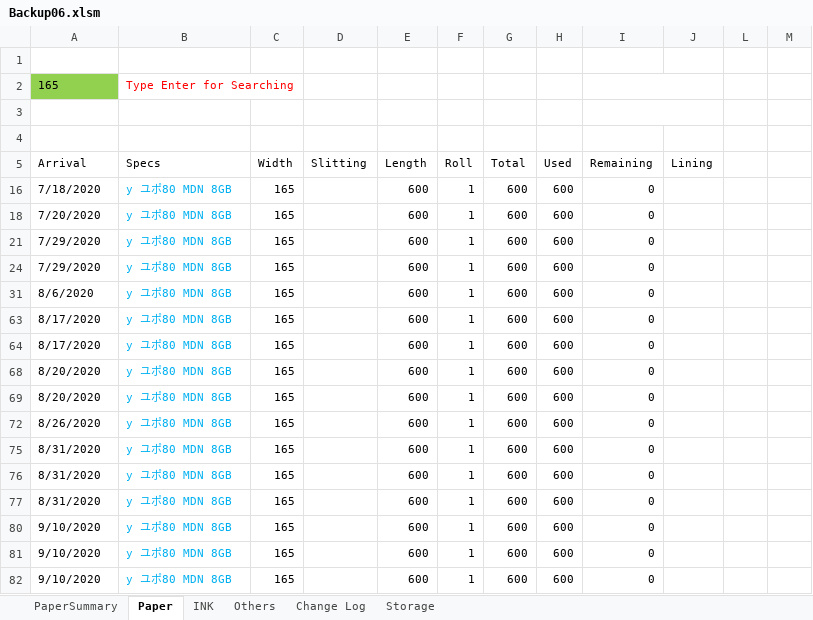
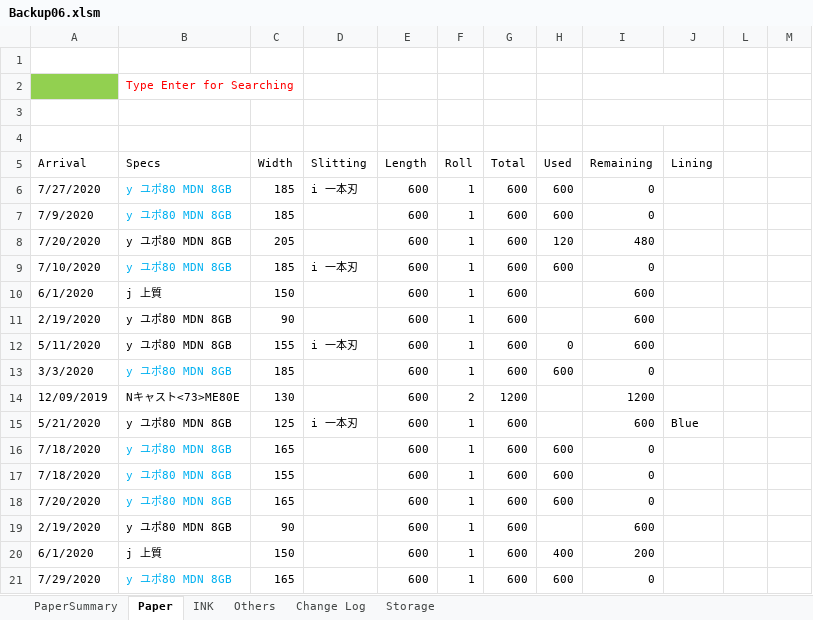
Before and after one commit to vicktor9450/demoSKU, an Excel workbook: Backup06.xlsm, sheet Paper, drawn as a sheet; only a part is shown; the shorter side is filled out with more unchanged rows; values as stored, in another font and other column widths than the file's, no borders; charts and pictures and table styles not drawn; the diff covers the shown part only; the diff names each change by its address in the sheet, - before the commit and + after, or states it on an @@ line.

Commit message:
semi

```diff
--- a/Backup06.xlsm (sheet Paper)
+++ b/Backup06.xlsm (sheet Paper)
-A2 (Arrival): 165
+A2 (Arrival): (empty)
@@ row 6 unhidden: 7/27/2020 | y ユポ80 MDN 8GB | 185 | i 一本刃 | 600 | 1 | 600 | 600 | 0 @@
@@ row 7 unhidden: 7/9/2020 | y ユポ80 MDN 8GB | 185 |  | 600 | 1 | 600 | 600 | 0 @@
@@ row 8 unhidden: 7/20/2020 | y ユポ80 MDN 8GB | 205 |  | 600 | 1 | 600 | 120 | 480 @@
@@ row 9 unhidden: 7/10/2020 | y ユポ80 MDN 8GB | 185 | i 一本刃 | 600 | 1 | 600 | 600 | 0 @@
@@ row 10 unhidden: 6/1/2020 | j 上質 | 150 |  | 600 | 1 | 600 |  | 600 @@
@@ row 11 unhidden: 2/19/2020 | y ユポ80 MDN 8GB | 90 |  | 600 | 1 | 600 |  | 600 @@
@@ row 12 unhidden: 5/11/2020 | y ユポ80 MDN 8GB | 155 | i 一本刃 | 600 | 1 | 600 | 0 | 600 @@
@@ row 13 unhidden: 3/3/2020 | y ユポ80 MDN 8GB | 185 |  | 600 | 1 | 600 | 600 | 0 @@
@@ row 14 unhidden: 12/09/2019 | Nキャスト<73>ME80E | 130 |  | 600 | 2 | 1200 |  | 1200 @@
@@ row 15 unhidden: 5/21/2020 | y ユポ80 MDN 8GB | 125 | i 一本刃 | 600 | 1 | 600 |  | 600 | Blue @@
@@ row 17 unhidden: 7/18/2020 | y ユポ80 MDN 8GB | 155 |  | 600 | 1 | 600 | 600 | 0 @@
@@ row 19 unhidden: 2/19/2020 | y ユポ80 MDN 8GB | 90 |  | 600 | 1 | 600 |  | 600 @@
@@ row 20 unhidden: 6/1/2020 | j 上質 | 150 |  | 600 | 1 | 600 | 400 | 200 @@
```
Also changed, not shown: 2 added rows and 103 hidden or unhidden rows elsewhere in this sheet, sheet PaperSummary, hidden cells.
